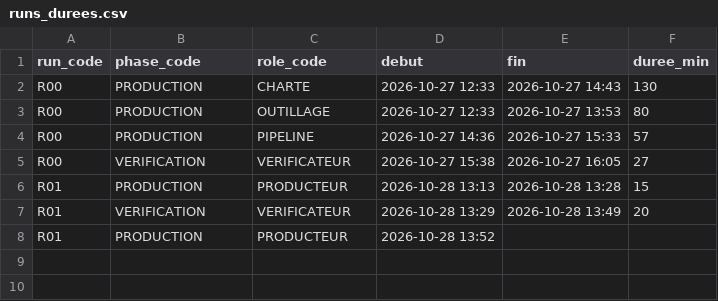
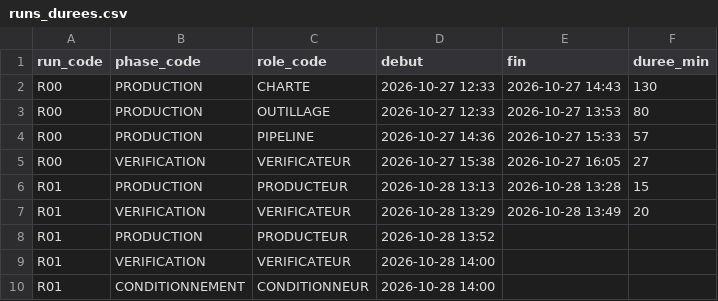
Before and after one commit to pataplume/mindshelf, a CSV file: data/runs_durees.csv, drawn as a sheet.

```diff
--- a/data/runs_durees.csv
+++ b/data/runs_durees.csv
@@ -8 +8,3 @@ R01,VERIFICATION,VERIFICATEUR,2026-10-28 13:29,2026-10-28 13:49,20
 R01,PRODUCTION,PRODUCTEUR,2026-10-28 13:52,,
+R01,VERIFICATION,VERIFICATEUR,2026-10-28 14:00,,
+R01,CONDITIONNEMENT,CONDITIONNEUR,2026-10-28 14:00,,
```
Also changed, not shown: data/run_taches.csv, 5 other files.
